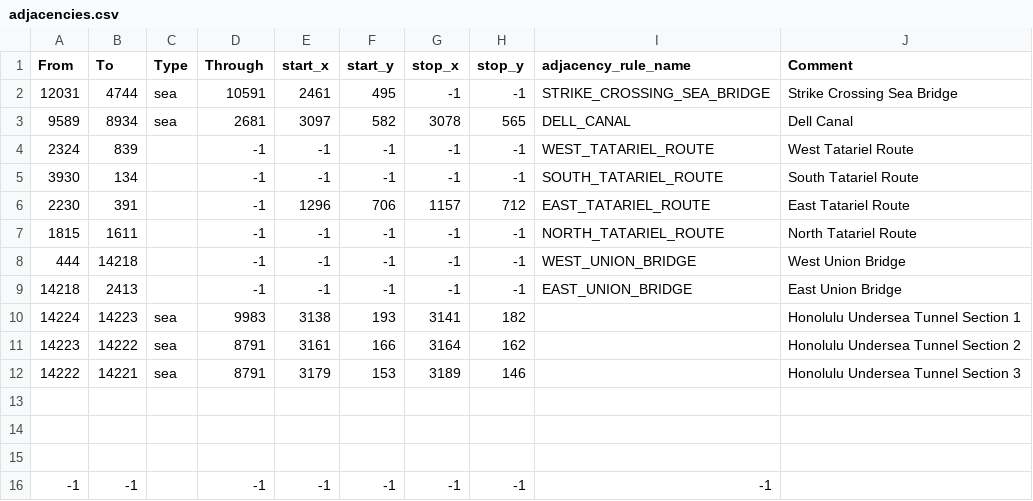
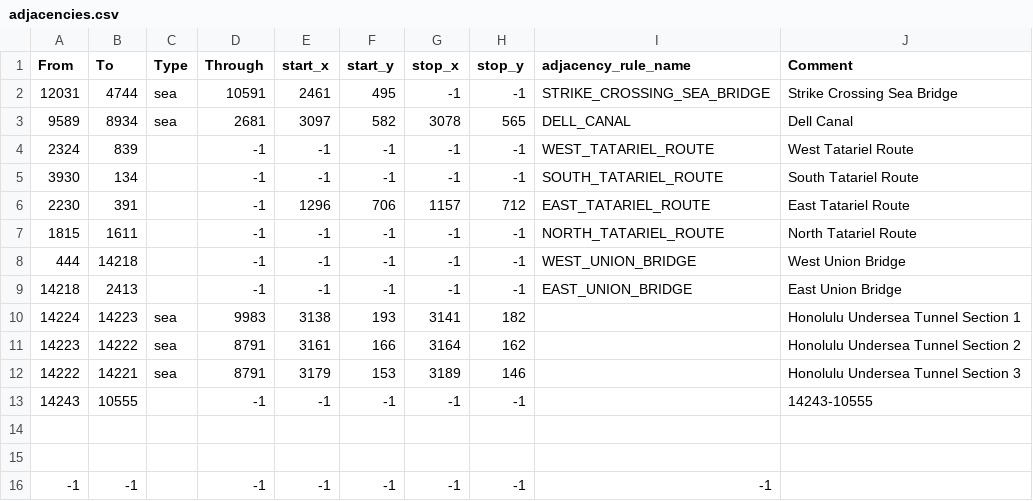
Before and after one commit to 2014358312/Fantasyland-Era, a CSV file: map/adjacencies.csv, drawn as a sheet; the diff names each change by its address in the sheet, - before the commit and + after, or states it on an @@ line.

```diff
--- a/map/adjacencies.csv
+++ b/map/adjacencies.csv
-row 13: (empty)
+row 13: 14243 | 10555 |  | -1 | -1 | -1 | -1 | -1 |  | 14243-10555
```
Also changed, not shown: 12 other files.
